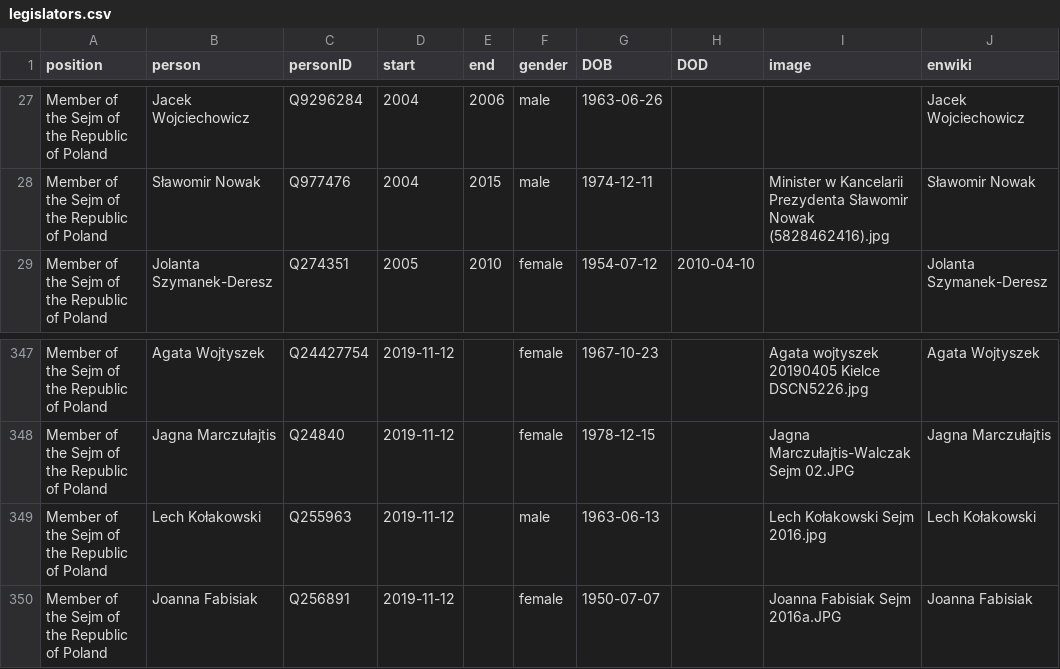
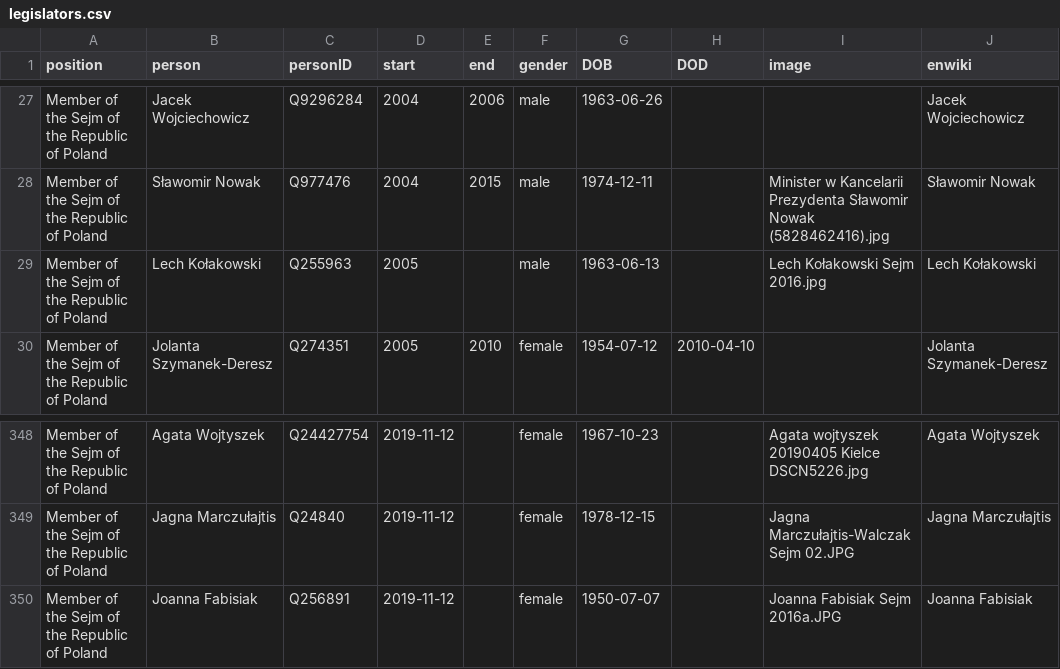
Before and after one commit to every-politician-scrapers/poland-cabinet, a CSV file: html/legislators.csv, drawn as a sheet; only a part is shown, gaps mark what is left out; removed rows and columns are numbered as before the commit, all else as after; the diff names each change by its address in the sheet, - before the commit and + after, or states it on an @@ line.

```diff
--- a/html/legislators.csv
+++ b/html/legislators.csv
+row 29: Member of the Sejm of the Republic of Poland | Lech Kołakowski | Q255963 | 2005 |  | male | 1963-06-13 |  | Lech Kołakowski Sejm 2016.jpg | Lech Kołakowski
-row 349: Member of the Sejm of the Republic of Poland | Lech Kołakowski | Q255963 | 2019-11-12 |  | male | 1963-06-13 |  | Lech Kołakowski Sejm 2016.jpg | Lech Kołakowski
```
Also changed, not shown: html/holders21.csv.
